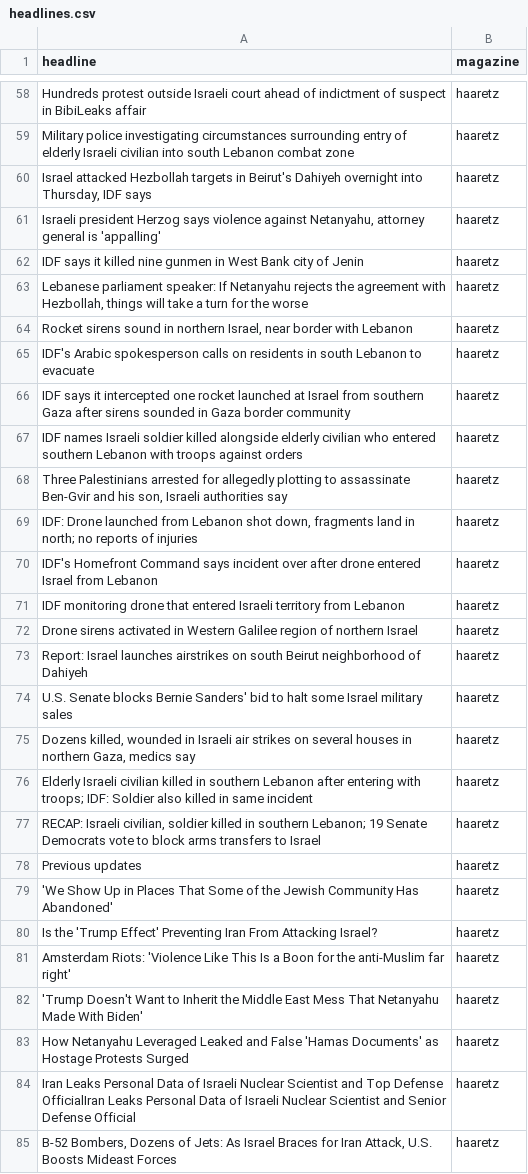
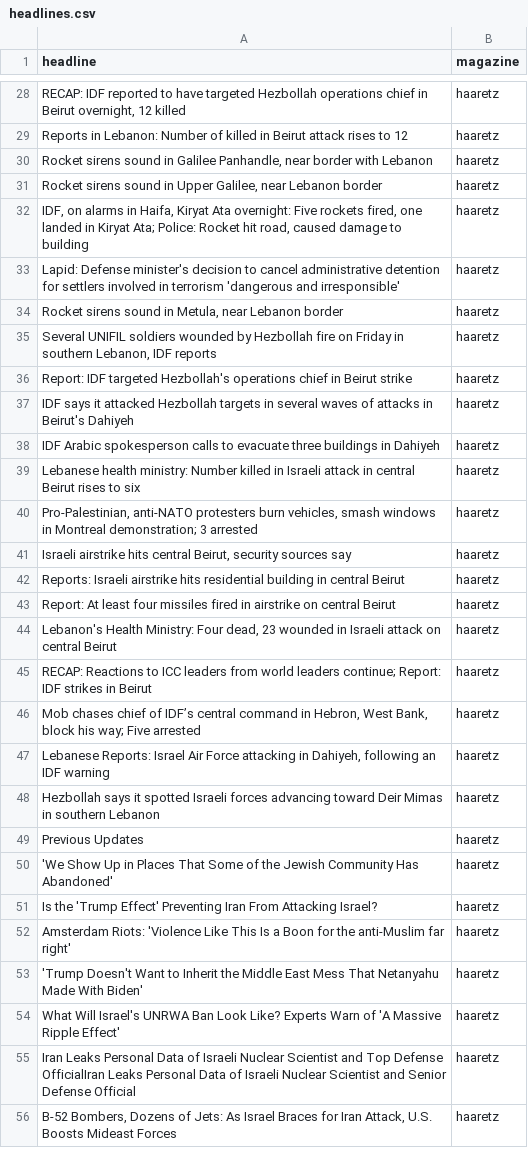
Before and after one commit to Yotam-Ben-Dov/ironAlgo, a CSV file: headlines.csv, drawn as a sheet; only a part is shown, gaps mark what is left out; addresses are those after the commit; the diff covers the shown part only; the diff names each change by its address in the sheet, - before the commit and + after, or states it on an @@ line.

```diff
--- a/headlines.csv
+++ b/headlines.csv
-A28 (headline): Hundreds protest outside Israeli court ahead of indictment of suspect in BibiLeaks affair
+A28 (headline): RECAP: IDF reported to have targeted Hezbollah operations chief in Beirut overnight, 12 killed
-A29 (headline): Military police investigating circumstances surrounding entry of elderly Israeli civilian into south Lebanon combat zone
+A29 (headline): Reports in Lebanon: Number of killed in Beirut attack rises to 12
-A30 (headline): Israel attacked Hezbollah targets in Beirut's Dahiyeh overnight into Thursday, IDF says
+A30 (headline): Rocket sirens sound in Galilee Panhandle, near border with Lebanon
-A31 (headline): Israeli president Herzog says violence against Netanyahu, attorney general is 'appalling'
+A31 (headline): Rocket sirens sound in Upper Galilee, near Lebanon border
-A32 (headline): IDF says it killed nine gunmen in West Bank city of Jenin
+A32 (headline): IDF, on alarms in Haifa, Kiryat Ata overnight: Five rockets fired, one landed in Kiryat Ata; Police: Rocket hit road, caused damage to building
-A33 (headline): Lebanese parliament speaker: If Netanyahu rejects the agreement with Hezbollah, things will take a turn for the worse
+A33 (headline): Lapid: Defense minister's decision to cancel administrative detention for settlers involved in terrorism 'dangerous and irresponsible'
-A34 (headline): …sound in northern Israel, near border with Lebanon
+A34 (headline): …sound in Metula, near Lebanon border
+row 35: Several UNIFIL soldiers wounded by Hezbollah fire on Friday in southern Lebanon, IDF reports | haaretz
-A36 (headline): IDF's Arabic spokesperson calls on residents in south Lebanon to evacuate
+A36 (headline): Report: IDF targeted Hezbollah's operations chief in Beirut strike
-A37 (headline): …says it intercepted one rocket launched at Israel from southern Gaza after sirens sounded in Gaza border community
+A37 (headline): …says it attacked Hezbollah targets in several waves of attacks in Beirut's Dahiyeh
-A38 (headline): IDF names Israeli soldier killed alongside elderly civilian who entered southern Lebanon with troops against orders
+A38 (headline): IDF Arabic spokesperson calls to evacuate three buildings in Dahiyeh
-A39 (headline): Three Palestinians arrested for allegedly plotting to assassinate Ben-Gvir and his son, Israeli authorities say
+A39 (headline): Lebanese health ministry: Number killed in Israeli attack in central Beirut rises to six
-A40 (headline): IDF: Drone launched from Lebanon shot down, fragments land in north; no reports of injuries
+A40 (headline): Pro-Palestinian, anti-NATO protesters burn vehicles, smash windows in Montreal demonstration; 3 arrested
-A41 (headline): IDF's Homefront Command says incident over after drone entered Israel from Lebanon
+A41 (headline): Israeli airstrike hits central Beirut, security sources say
-A42 (headline): IDF monitoring drone that entered Israeli territory from Lebanon
+A42 (headline): Reports: Israeli airstrike hits residential building in central Beirut
-A43 (headline): Drone sirens activated in Western Galilee region of northern Israel
+A43 (headline): Report: At least four missiles fired in airstrike on central Beirut
-A44 (headline): Report: Israel launches airstrikes on south Beirut neighborhood of Dahiyeh
+A44 (headline): Lebanon's Health Ministry: Four dead, 23 wounded in Israeli attack on central Beirut
-A45 (headline): U.S. Senate blocks Bernie Sanders' bid to halt some Israel military sales
+A45 (headline): RECAP: Reactions to ICC leaders from world leaders continue; Report: IDF strikes in Beirut
-A46 (headline): Dozens killed, wounded in Israeli air strikes on several houses in northern Gaza, medics say
+A46 (headline): Mob chases chief of IDF’s central command in Hebron, West Bank, block his way; Five arrested
-A47 (headline): Elderly Israeli civilian killed in southern Lebanon after entering with troops; IDF: Soldier also killed in same incident
+A47 (headline): Lebanese Reports: Israel Air Force attacking in Dahiyeh, following an IDF warning
-A48 (headline): RECAP: Israeli civilian, soldier killed in southern Lebanon; 19 Senate Democrats vote to block arms transfers to Israel
+A48 (headline): Hezbollah says it spotted Israeli forces advancing toward Deir Mimas in southern Lebanon
-A49 (headline): Previous updates
+A49 (headline): Previous Updates
-A54 (headline): How Netanyahu Leveraged Leaked and False 'Hamas Documents' as Hostage Protests Surged
+A54 (headline): What Will Israel's UNRWA Ban Look Like? Experts Warn of 'A Massive Ripple Effect'
```
Also changed, not shown: 11 added rows, 41 removed rows, 3 moved rows and 35 edited cells elsewhere in this file, 3 other files.
